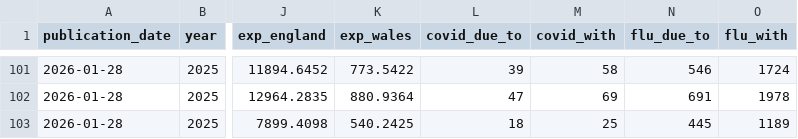
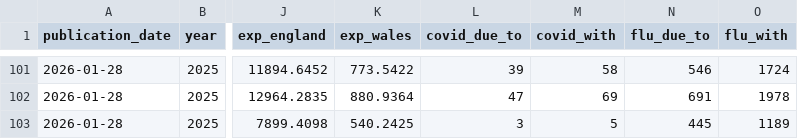
Before and after one commit to ONSdigital/weekly-deaths-dashboard, a CSV file: static/data/data.csv, drawn as a sheet; only a part is shown, gaps mark what is left out; the diff names each change by its address in the sheet, - before the commit and + after, or states it on an @@ line.

```diff
--- a/static/data/data.csv
+++ b/static/data/data.csv
-L103 (covid_due_to): 18
+L103 (covid_due_to): 3
-M103 (covid_with): 25
+M103 (covid_with): 5
```
Also changed, not shown: 1 other file.
